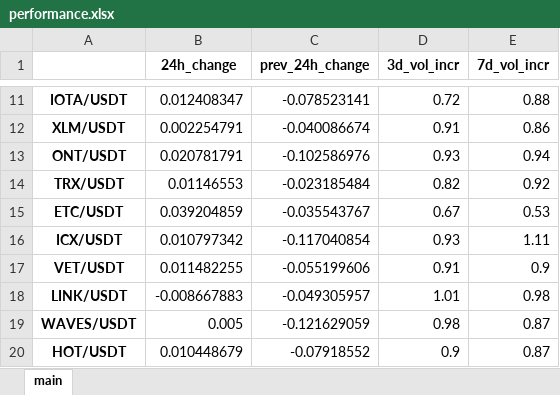
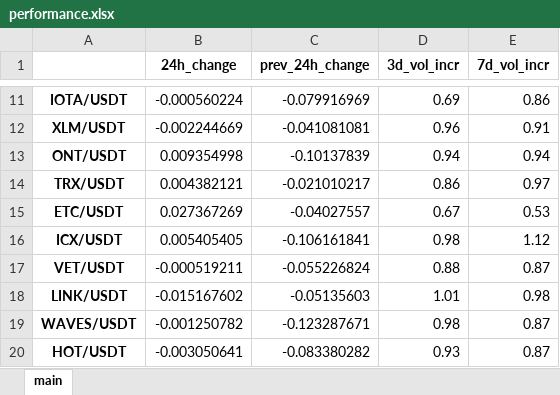
Before and after one commit to Kalindro/cyber-oasis-project-reborn-depreciated, an Excel workbook: scripts/market_performers/performance.xlsx, sheet main, drawn as a sheet; only a part is shown, gaps mark what is left out; values as stored, in another font and other column widths than the file's, no borders; the diff covers the shown part only; the diff names each change by its address in the sheet, - before the commit and + after, or states it on an @@ line.

```diff
--- a/scripts/market_performers/performance.xlsx (sheet main)
+++ b/scripts/market_performers/performance.xlsx (sheet main)
-B11 (24h_change): 0.012408347
+B11 (24h_change): -0.000560224
-C11 (prev_24h_change): -0.078523141
+C11 (prev_24h_change): -0.079916969
-D11 (3d_vol_incr): 0.72
+D11 (3d_vol_incr): 0.69
-E11 (7d_vol_incr): 0.88
+E11 (7d_vol_incr): 0.86
-B12 (24h_change): 0.002254791
+B12 (24h_change): -0.002244669
-C12 (prev_24h_change): -0.040086674
+C12 (prev_24h_change): -0.041081081
-D12 (3d_vol_incr): 0.91
+D12 (3d_vol_incr): 0.96
-E12 (7d_vol_incr): 0.86
+E12 (7d_vol_incr): 0.91
-B13 (24h_change): 0.020781791
+B13 (24h_change): 0.009354998
-C13 (prev_24h_change): -0.102586976
+C13 (prev_24h_change): -0.10137839
-D13 (3d_vol_incr): 0.93
+D13 (3d_vol_incr): 0.94
-B14 (24h_change): 0.01146553
+B14 (24h_change): 0.004382121
-C14 (prev_24h_change): -0.023185484
+C14 (prev_24h_change): -0.021010217
-D14 (3d_vol_incr): 0.82
+D14 (3d_vol_incr): 0.86
-E14 (7d_vol_incr): 0.92
+E14 (7d_vol_incr): 0.97
-B15 (24h_change): 0.039204859
+B15 (24h_change): 0.027367269
-C15 (prev_24h_change): -0.035543767
+C15 (prev_24h_change): -0.04027557
-B16 (24h_change): 0.010797342
+B16 (24h_change): 0.005405405
-C16 (prev_24h_change): -0.117040854
+C16 (prev_24h_change): -0.106161841
-D16 (3d_vol_incr): 0.93
+D16 (3d_vol_incr): 0.98
-E16 (7d_vol_incr): 1.11
+E16 (7d_vol_incr): 1.12
-B17 (24h_change): 0.011482255
+B17 (24h_change): -0.000519211
-C17 (prev_24h_change): -0.055199606
+C17 (prev_24h_change): -0.055226824
-D17 (3d_vol_incr): 0.91
+D17 (3d_vol_incr): 0.88
-E17 (7d_vol_incr): 0.9
+E17 (7d_vol_incr): 0.87
-B18 (24h_change): -0.008667883
+B18 (24h_change): -0.015167602
-C18 (prev_24h_change): -0.049305957
+C18 (prev_24h_change): -0.05135603
-B19 (24h_change): 0.005
+B19 (24h_change): -0.001250782
-C19 (prev_24h_change): -0.121629059
+C19 (prev_24h_change): -0.123287671
-B20 (24h_change): 0.010448679
+B20 (24h_change): -0.003050641
-C20 (prev_24h_change): -0.07918552
+C20 (prev_24h_change): -0.083380282
-D20 (3d_vol_incr): 0.9
+D20 (3d_vol_incr): 0.93
```
Also changed, not shown: 842 edited cells elsewhere in this sheet, 5 other files.
